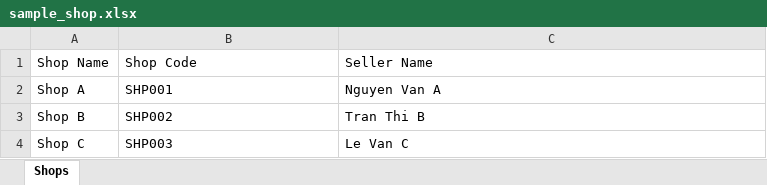
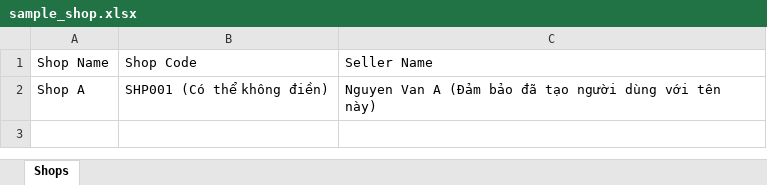
Before and after one commit to Hungngyxn/manager, an Excel workbook: public/sample_excel/sample_shop.xlsx, sheet Shops, drawn as a sheet; values as stored, in another font and other column widths than the file's, no borders; the diff names each change by its address in the sheet, - before the commit and + after, or states it on an @@ line.

```diff
--- a/public/sample_excel/sample_shop.xlsx (sheet Shops)
+++ b/public/sample_excel/sample_shop.xlsx (sheet Shops)
-B2: SHP001
+B2: SHP001 (Có thể không điền)
-C2: Nguyen Van A
+C2: Nguyen Van A (Đảm bảo đã tạo người dùng với tên này)
-row 3: Shop B | SHP002 | Tran Thi B
-row 4: Shop C | SHP003 | Le Van C
```
Also changed, not shown: 36 other files.
